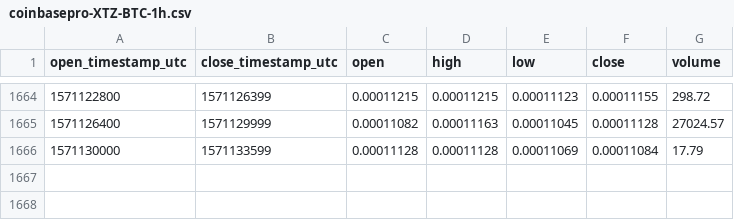
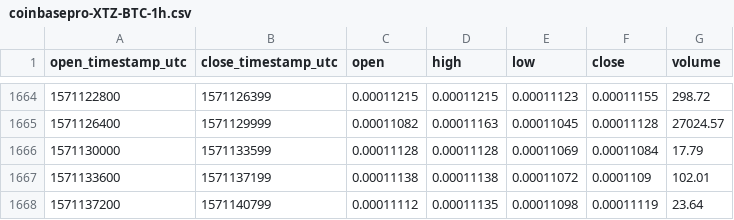
Before and after one commit to cryptobigbro/coinbasepro-XTZ-BTC, a CSV file: coinbasepro-XTZ-BTC-1h.csv, drawn as a sheet; only a part is shown, gaps mark what is left out.

Commit message:
Update OHLCV data.

```diff
--- a/coinbasepro-XTZ-BTC-1h.csv
+++ b/coinbasepro-XTZ-BTC-1h.csv
@@ -1666 +1666,3 @@ open_timestamp_utc,close_timestamp_utc,open,high,low,close,volume
 1571130000,1571133599,0.00011128,0.00011128,0.00011069,0.00011084,17.79
+1571133600,1571137199,0.00011138,0.00011138,0.00011072,0.0001109,102.01
+1571137200,1571140799,0.00011112,0.00011135,0.00011098,0.00011119,23.64
```
Also changed, not shown: 1 other file.
